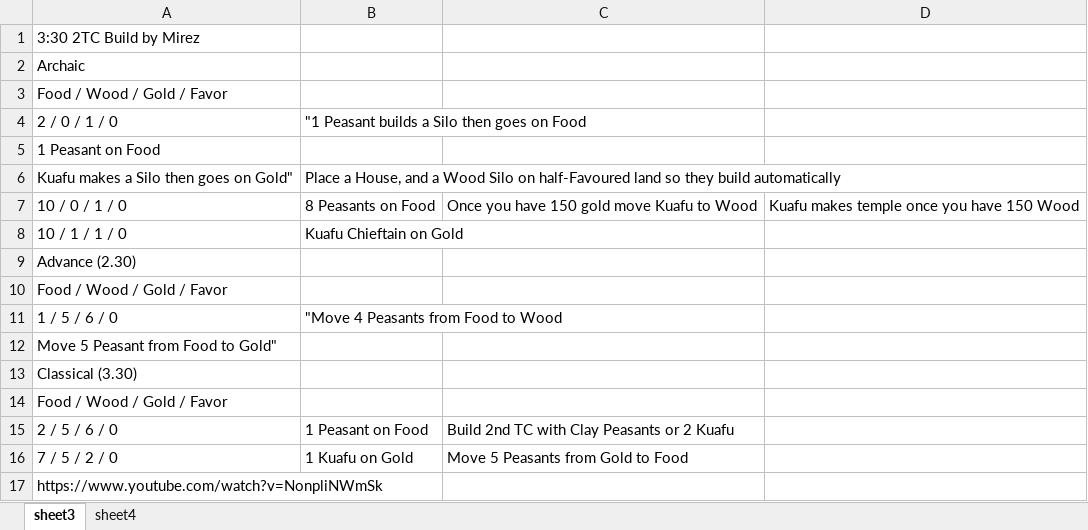
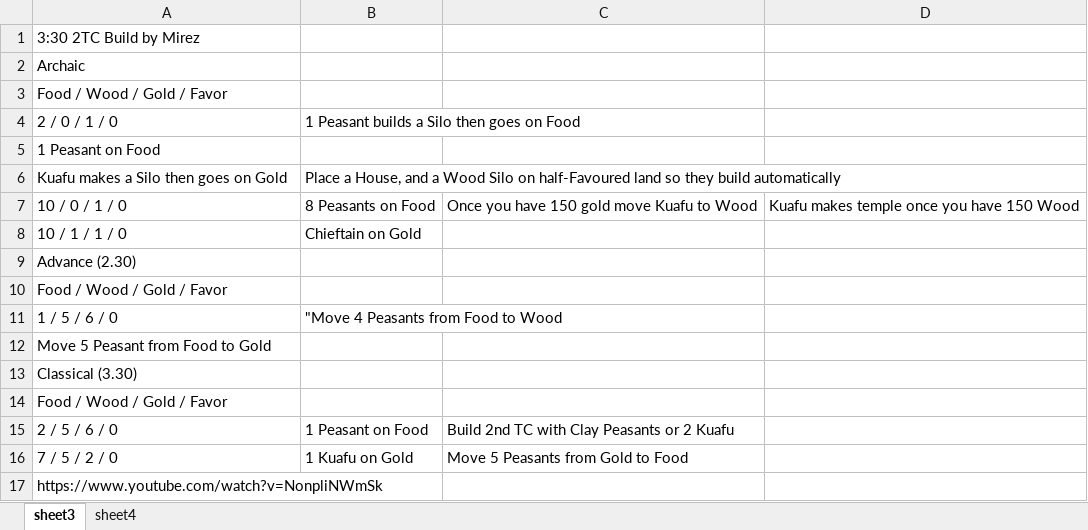
Before and after one commit to DoDLooki/DeitiesOfDeath, an Excel workbook: public/assets/BOs/Nuwa.xlsx, sheet sheet3, drawn as a sheet; values as stored, in another font and other column widths than the file's, no borders; the diff names each change by its address in the sheet, - before the commit and + after, or states it on an @@ line.

```diff
--- a/public/assets/BOs/Nuwa.xlsx (sheet sheet3)
+++ b/public/assets/BOs/Nuwa.xlsx (sheet sheet3)
-B4: "1 Peasant builds a Silo then goes on Food
+B4: 1 Peasant builds a Silo then goes on Food
-A6: Kuafu makes a Silo then goes on Gold"
+A6: Kuafu makes a Silo then goes on Gold
-B8: Kuafu Chieftain on Gold
+B8: Chieftain on Gold
-A12: Move 5 Peasant from Food to Gold"
+A12: Move 5 Peasant from Food to Gold
```
Also changed, not shown: sheet sheet4, public/assets/BOs/Gaia.xlsx, 4 other files.
